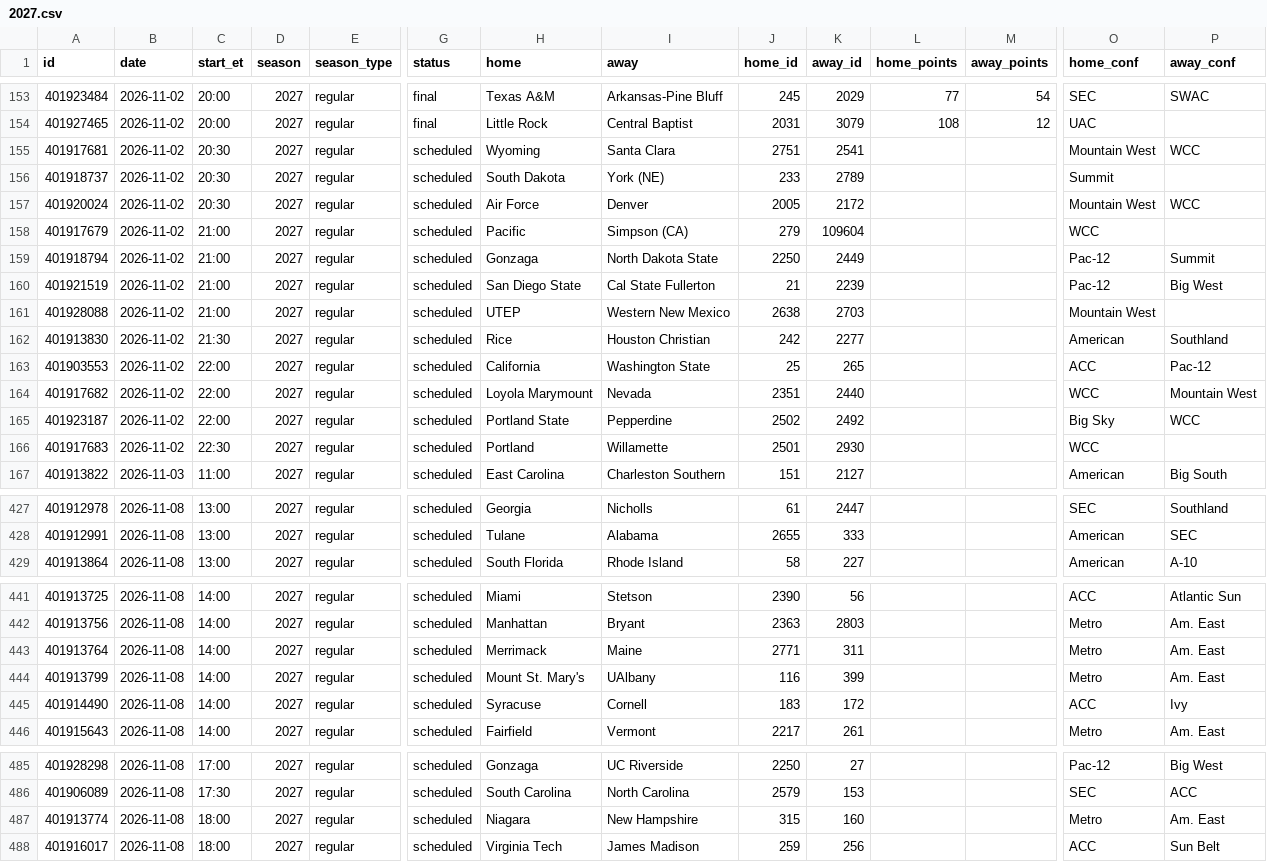
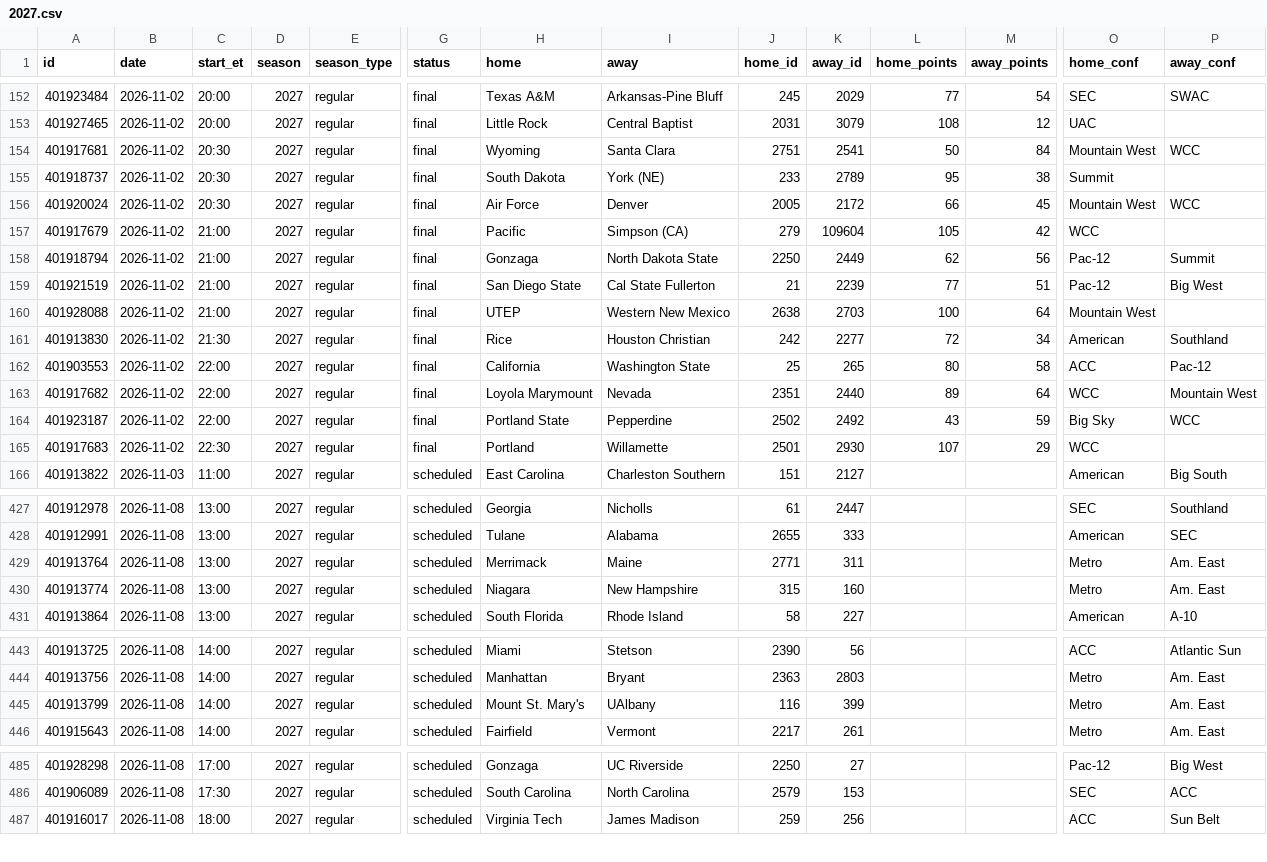
Before and after one commit to rjr5021/college-basketball-belt, a CSV file: data/women/games/2027.csv, drawn as a sheet; only a part is shown, gaps mark what is left out; removed rows and columns are numbered as before the commit, all else as after; rows hold the shown columns only; the diff covers the shown part only; the diff names each change by its address in the sheet, - before the commit and + after, or states it on an @@ line.

```diff
--- a/data/women/games/2027.csv
+++ b/data/women/games/2027.csv
-G154:G165 (status): scheduled
+G154:G165 (status): final
-L154 (home_points): (empty)
+L154 (home_points): 50
-M154 (away_points): (empty)
+M154 (away_points): 84
-L155 (home_points): (empty)
+L155 (home_points): 95
-M155 (away_points): (empty)
+M155 (away_points): 38
-L156 (home_points): (empty)
+L156 (home_points): 66
-M156 (away_points): (empty)
+M156 (away_points): 45
-L157 (home_points): (empty)
+L157 (home_points): 105
-M157 (away_points): (empty)
+M157 (away_points): 42
-L158 (home_points): (empty)
+L158 (home_points): 62
-M158 (away_points): (empty)
+M158 (away_points): 56
-L159 (home_points): (empty)
+L159 (home_points): 77
-M159 (away_points): (empty)
+M159 (away_points): 51
-L160 (home_points): (empty)
+L160 (home_points): 100
-M160 (away_points): (empty)
+M160 (away_points): 64
-L161 (home_points): (empty)
+L161 (home_points): 72
-M161 (away_points): (empty)
+M161 (away_points): 34
-L162 (home_points): (empty)
+L162 (home_points): 80
-M162 (away_points): (empty)
+M162 (away_points): 58
-L163 (home_points): (empty)
+L163 (home_points): 89
-M163 (away_points): (empty)
+M163 (away_points): 64
-L164 (home_points): (empty)
+L164 (home_points): 43
-M164 (away_points): (empty)
+M164 (away_points): 59
-L165 (home_points): (empty)
+L165 (home_points): 107
-M165 (away_points): (empty)
+M165 (away_points): 29
+row 429: 401913764 | 2026-11-08 | 13:00 | 2027 | regular | scheduled | Merrimack | Maine | 2771 | 311 |  |  | Metro | Am. East
+row 430: 401913774 | 2026-11-08 | 13:00 | 2027 | regular | scheduled | Niagara | New Hampshire | 315 | 160 |  |  | Metro | Am. East
-row 443: 401913764 | 2026-11-08 | 14:00 | 2027 | regular | scheduled | Merrimack | Maine | 2771 | 311 |  |  | Metro | Am. East
-row 445: 401914490 | 2026-11-08 | 14:00 | 2027 | regular | scheduled | Syracuse | Cornell | 183 | 172 |  |  | ACC | Ivy
-row 487: 401913774 | 2026-11-08 | 18:00 | 2027 | regular | scheduled | Niagara | New Hampshire | 315 | 160 |  |  | Metro | Am. East
```
Also changed, not shown: 1 added row, 1 removed row and 10 edited cells elsewhere in this file, data/games/2027.csv, 1 other file.
